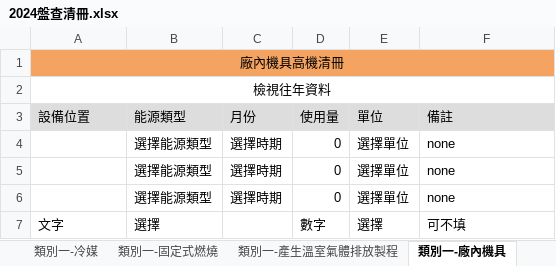
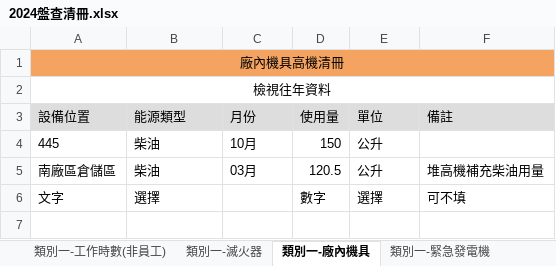
Before and after one commit to ChiShin-Carbon/CarbonWillie, an Excel workbook: template/public/original_excel/2024盤查清冊.xlsx, sheet 類別一-廠內機具, drawn as a sheet; values as stored, in another font and other column widths than the file's, no borders; removed rows and columns are numbered as before the commit, all else as after; the diff names each change by its address in the sheet, - before the commit and + after, or states it on an @@ line.

```diff
--- a/template/public/original_excel/2024盤查清冊.xlsx (sheet 類別一-廠內機具)
+++ b/template/public/original_excel/2024盤查清冊.xlsx (sheet 類別一-廠內機具)
-sheet tab: 類別一-冷媒
-row 4:  | 選擇能源類型 | 選擇時期 | 0 | 選擇單位 | none
-row 5:  | 選擇能源類型 | 選擇時期 | 0 | 選擇單位 | none
-row 6:  | 選擇能源類型 | 選擇時期 | 0 | 選擇單位 | none
+row 4: 445 | 柴油 | 10月 | 150 | 公升
+row 5: 南廠區倉儲區 | 柴油 | 03月 | 120.5 | 公升 | 堆高機補充柴油用量
```
Also changed, not shown: sheet 類別一-工作時數(員工), sheet 類別一-工作時數(非員工), sheet 分工說明表, sheet 類別一-公務車(汽油), sheet 類別一-滅火器, sheet 類別三-員工通勤, 2 more sheets, other sheet tabs, template/public/original_excel/2025盤查清冊.xlsx, 13 other files.
